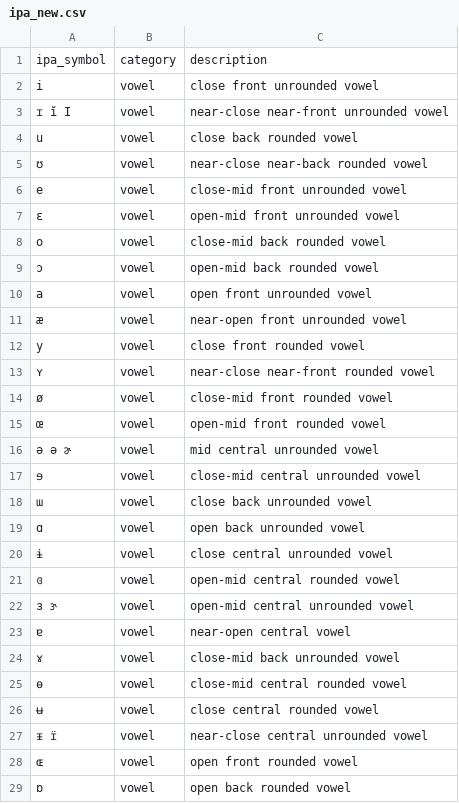
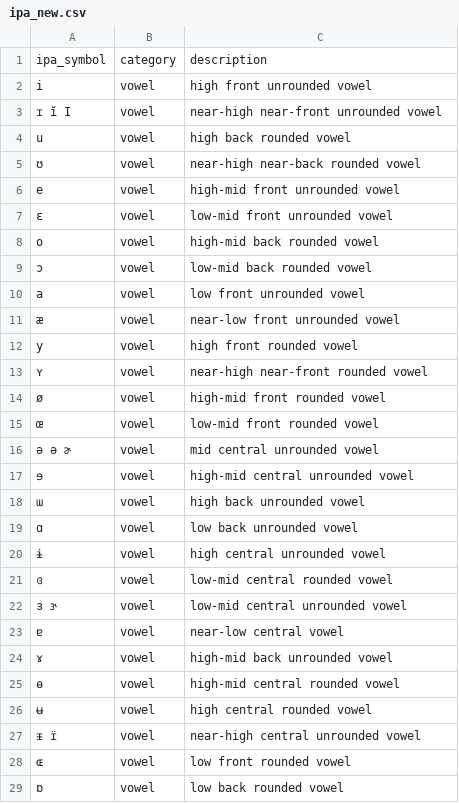
Before and after one commit to aksh-n/IPA-LearningAid, a CSV file: ipa_new.csv, drawn as a sheet; only a part is shown; the diff covers the shown part only.

Commit message:
Changed close to high and open to low.

```diff
--- a/ipa_new.csv
+++ b/ipa_new.csv
@@ -1,29 +1,29 @@
 ipa_symbol,category,description
-i,vowel,close front unrounded vowel
-ɪ ĭ I,vowel,near-close near-front unrounded vowel
-u,vowel,close back rounded vowel
-ʊ,vowel,near-close near-back rounded vowel
-e,vowel,close-mid front unrounded vowel
-ɛ,vowel,open-mid front unrounded vowel
-o,vowel,close-mid back rounded vowel
-ɔ,vowel,open-mid back rounded vowel
-a,vowel,open front unrounded vowel
-æ,vowel,near-open front unrounded vowel
-y,vowel,close front rounded vowel
-ʏ,vowel,near-close near-front rounded vowel
-ø,vowel,close-mid front rounded vowel
-œ,vowel,open-mid front rounded vowel
+i,vowel,high front unrounded vowel
+ɪ ĭ I,vowel,near-high near-front unrounded vowel
+u,vowel,high back rounded vowel
+ʊ,vowel,near-high near-back rounded vowel
+e,vowel,high-mid front unrounded vowel
+ɛ,vowel,low-mid front unrounded vowel
+o,vowel,high-mid back rounded vowel
+ɔ,vowel,low-mid back rounded vowel
+a,vowel,low front unrounded vowel
+æ,vowel,near-low front unrounded vowel
+y,vowel,high front rounded vowel
+ʏ,vowel,near-high near-front rounded vowel
+ø,vowel,high-mid front rounded vowel
+œ,vowel,low-mid front rounded vowel
 ə ǝ ɚ,vowel, mid central unrounded vowel
-ɘ,vowel,close-mid central unrounded vowel
-ɯ,vowel,close back unrounded vowel
-ɑ,vowel,open back unrounded vowel
-ɨ,vowel,close central unrounded vowel
-ɞ,vowel,open-mid central rounded vowel
-ɜ ɝ,vowel,open-mid central unrounded vowel
-ɐ,vowel,near-open central vowel
-ɤ,vowel,close-mid back unrounded vowel
-ɵ,vowel,close-mid central rounded vowel
-ʉ,vowel,close central rounded vowel
-ᵻ ɪ̈,vowel,near-close central unrounded vowel
-ɶ,vowel,open front rounded vowel
-ɒ,vowel,open back rounded vowel
+ɘ,vowel,high-mid central unrounded vowel
+ɯ,vowel,high back unrounded vowel
+ɑ,vowel,low back unrounded vowel
+ɨ,vowel,high central unrounded vowel
+ɞ,vowel,low-mid central rounded vowel
+ɜ ɝ,vowel,low-mid central unrounded vowel
+ɐ,vowel,near-low central vowel
+ɤ,vowel,high-mid back unrounded vowel
+ɵ,vowel,high-mid central rounded vowel
+ʉ,vowel,high central rounded vowel
+ᵻ ɪ̈,vowel,near-high central unrounded vowel
+ɶ,vowel,low front rounded vowel
+ɒ,vowel,low back rounded vowel
```
Also changed, not shown: 2 edited cells elsewhere in this file.
